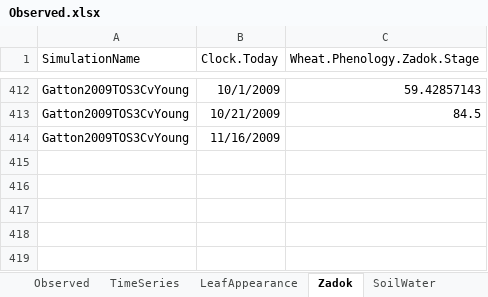
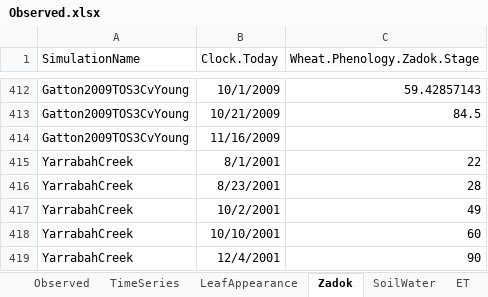
Before and after one commit to APSIMInitiative/ApsimX, an Excel workbook: Prototypes/Wheat/Observed.xlsx, sheet Zadok, drawn as a sheet; only a part is shown, gaps mark what is left out; values as stored, in another font and other column widths than the file's, no borders; the diff names each change by its address in the sheet, - before the commit and + after, or states it on an @@ line.

```diff
--- a/Prototypes/Wheat/Observed.xlsx (sheet Zadok)
+++ b/Prototypes/Wheat/Observed.xlsx (sheet Zadok)
+sheet tab: ET
+row 415: YarrabahCreek | 8/1/2001 | 22
+row 416: YarrabahCreek | 8/23/2001 | 28
+row 417: YarrabahCreek | 10/2/2001 | 49
+row 418: YarrabahCreek | 10/10/2001 | 60
+row 419: YarrabahCreek | 12/4/2001 | 90
```
Also changed, not shown: sheet TimeSeries, 4 other files.
